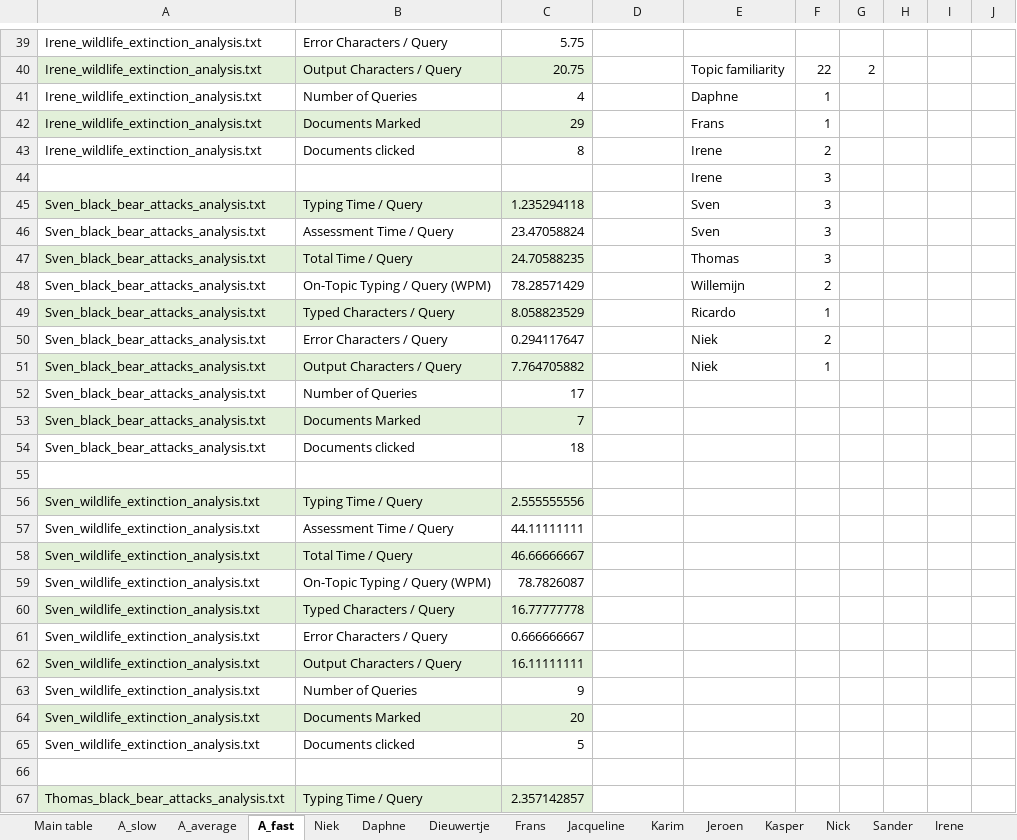
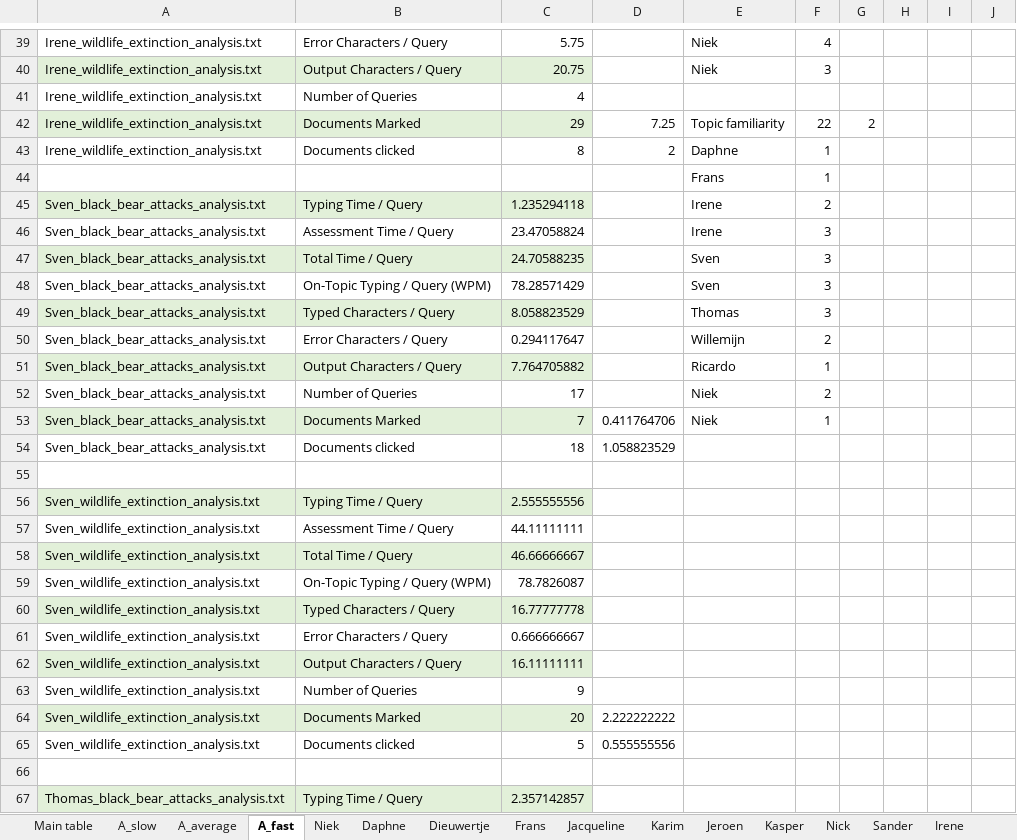
Before and after one commit to niekvanderlaan/information-retrieval-qwerty, an Excel workbook: Log_summary.xlsx, sheet A_fast, drawn as a sheet; only a part is shown, gaps mark what is left out; values as stored, in another font and other column widths than the file's, no borders; removed rows and columns are numbered as before the commit, all else as after; the diff covers the shown part only; the diff names each change by its address in the sheet, - before the commit and + after, or states it on an @@ line.

```diff
--- a/Log_summary.xlsx (sheet A_fast)
+++ b/Log_summary.xlsx (sheet A_fast)
-E39: (empty)
+E39: Niek
-F39: (empty)
+F39: 4
-E40: Topic familiarity
+E40: Niek
-F40: 22
+F40: 3
-G40: 2
+G40: (empty)
-E41: Daphne
+E41: (empty)
-F41: 1
+F41: (empty)
-D42: (empty)
+D42: 7.25
-E42: Frans
+E42: Topic familiarity
-F42: 1
+F42: 22
-G42: (empty)
+G42: 2
-D43: (empty)
+D43: 2
-E43: Irene
+E43: Daphne
-F43: 2
+F43: 1
-row 44:  |  |  |  | Irene | 3
+row 44:  |  |  |  | Frans | 1
-E45:E46: Sven
+E45:E46: Irene
-F45: 3
+F45: 2
-E47: Thomas
+E47: Sven
-E48: Willemijn
+E48: Sven
-F48: 2
+F48: 3
-E49: Ricardo
+E49: Thomas
-F49: 1
+F49: 3
-E50: Niek
+E50: Willemijn
-E51: Niek
+E51: Ricardo
-E52:E53: (empty)
+E52:E53: Niek
-F52: (empty)
+F52: 2
-D53: (empty)
+D53: 0.411764706
-F53: (empty)
+F53: 1
-D54: (empty)
+D54: 1.058823529
-D64: (empty)
+D64: 2.222222222
-D65: (empty)
+D65: 0.555555556
```
Also changed, not shown: 3 added rows, 3 removed rows, 66 edited cells and cell formats elsewhere in this sheet, sheet A_average, sheet A_slow, sheet Main table, formulas that keep their value.
